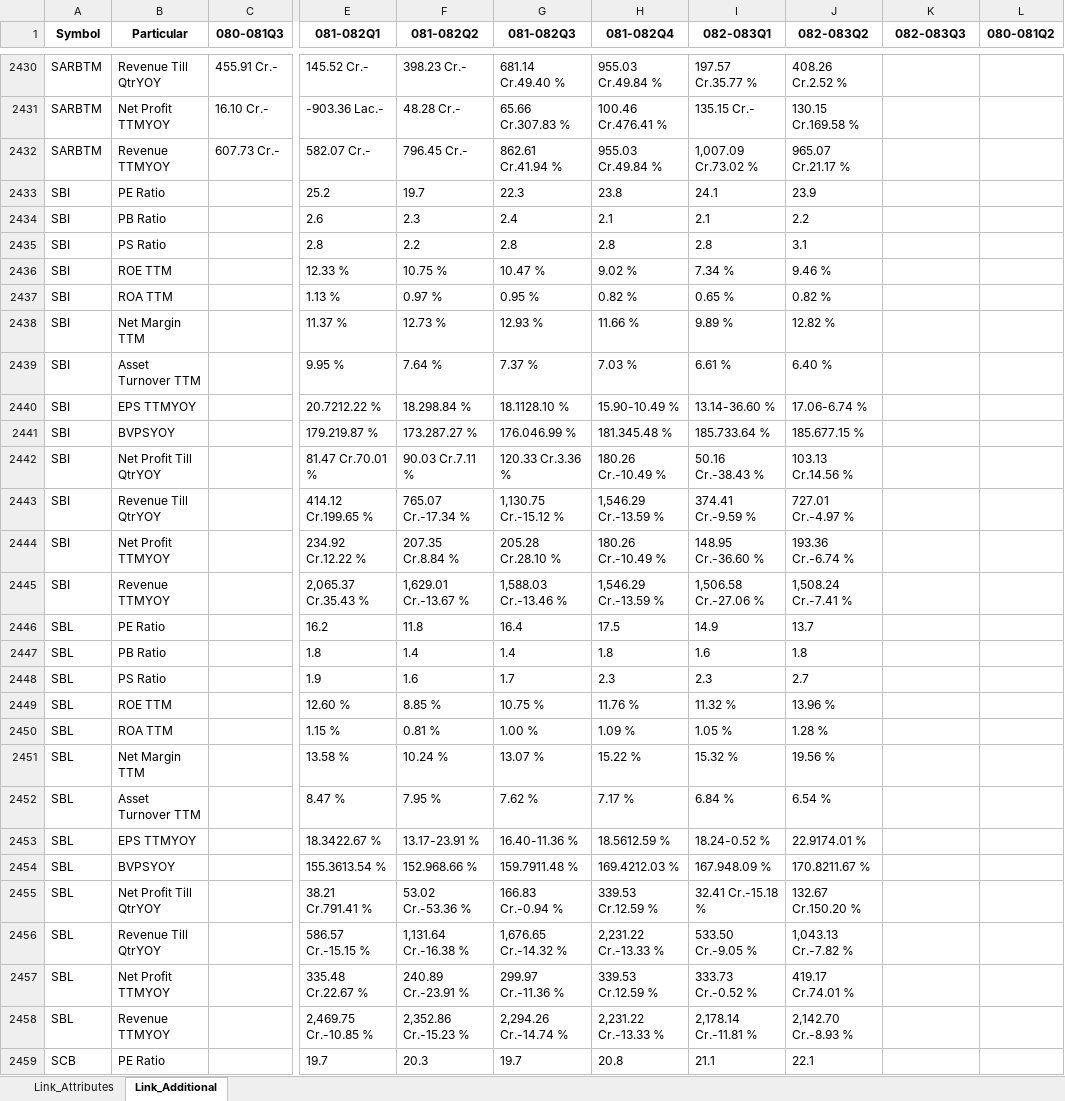
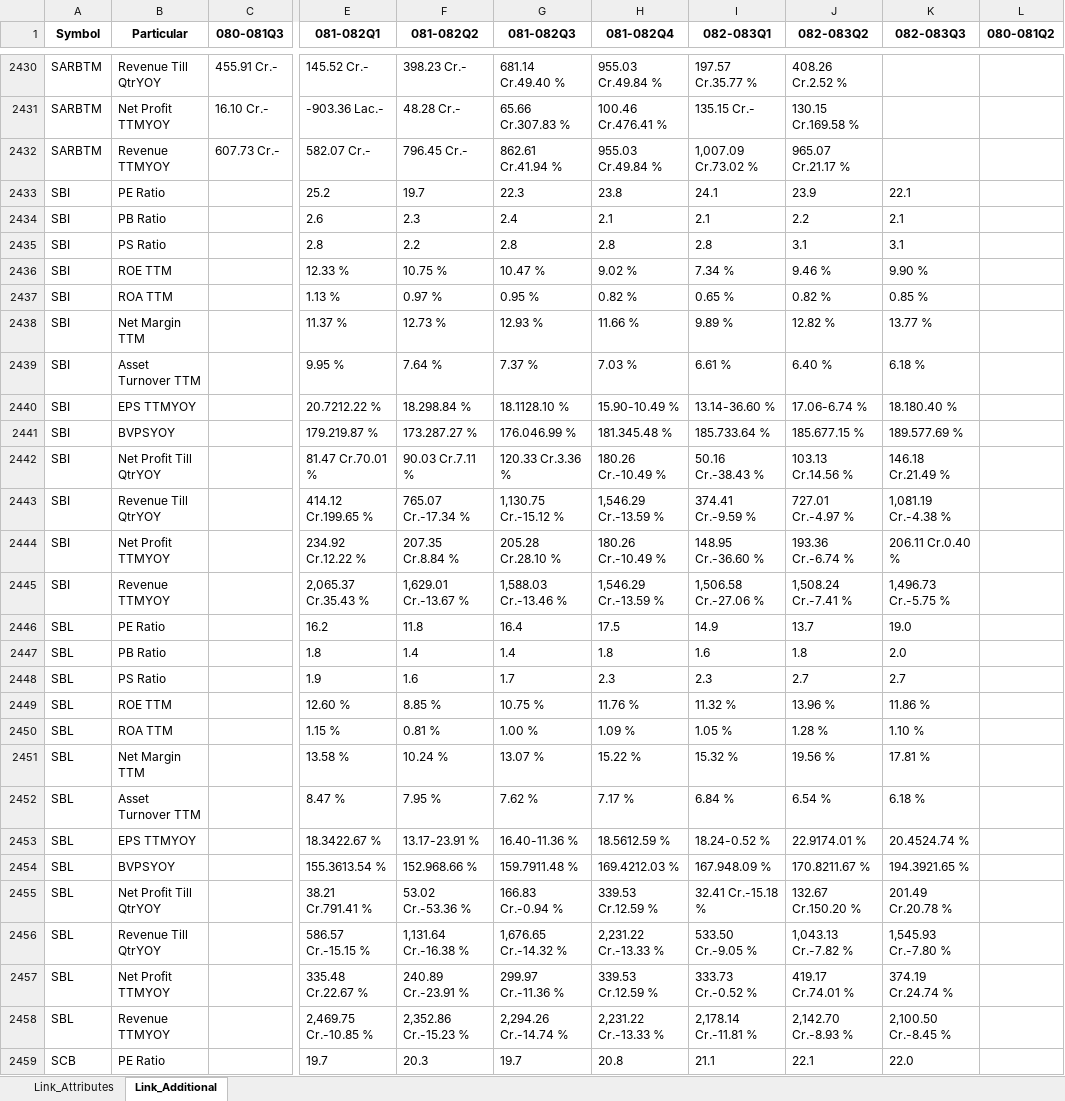
Before and after one commit to nikssspandey2000/nepsealphacrawl, an Excel workbook: nepsealpha.xlsx, sheet Link_Additional, drawn as a sheet; only a part is shown, gaps mark what is left out; values as stored, in another font and other column widths than the file's, no borders; the diff covers the shown part only; the diff names each change by its address in the sheet, - before the commit and + after, or states it on an @@ line.

```diff
--- a/nepsealpha.xlsx (sheet Link_Additional)
+++ b/nepsealpha.xlsx (sheet Link_Additional)
-K2433 (082-083Q3): (empty)
+K2433 (082-083Q3): 22.1
-K2434 (082-083Q3): (empty)
+K2434 (082-083Q3): 2.1
-K2435 (082-083Q3): (empty)
+K2435 (082-083Q3): 3.1
-K2436 (082-083Q3): (empty)
+K2436 (082-083Q3): 9.90 %
-K2437 (082-083Q3): (empty)
+K2437 (082-083Q3): 0.85 %
-K2438 (082-083Q3): (empty)
+K2438 (082-083Q3): 13.77 %
-K2439 (082-083Q3): (empty)
+K2439 (082-083Q3): 6.18 %
-K2440 (082-083Q3): (empty)
+K2440 (082-083Q3): 18.180.40 %
-K2441 (082-083Q3): (empty)
+K2441 (082-083Q3): 189.577.69 %
-K2442 (082-083Q3): (empty)
+K2442 (082-083Q3): 146.18 Cr.21.49 %
-K2443 (082-083Q3): (empty)
+K2443 (082-083Q3): 1,081.19 Cr.-4.38 %
-K2444 (082-083Q3): (empty)
+K2444 (082-083Q3): 206.11 Cr.0.40 %
-K2445 (082-083Q3): (empty)
+K2445 (082-083Q3): 1,496.73 Cr.-5.75 %
-K2446 (082-083Q3): (empty)
+K2446 (082-083Q3): 19.0
-K2447 (082-083Q3): (empty)
+K2447 (082-083Q3): 2.0
-K2448 (082-083Q3): (empty)
+K2448 (082-083Q3): 2.7
-K2449 (082-083Q3): (empty)
+K2449 (082-083Q3): 11.86 %
-K2450 (082-083Q3): (empty)
+K2450 (082-083Q3): 1.10 %
-K2451 (082-083Q3): (empty)
+K2451 (082-083Q3): 17.81 %
-K2452 (082-083Q3): (empty)
+K2452 (082-083Q3): 6.18 %
-K2453 (082-083Q3): (empty)
+K2453 (082-083Q3): 20.4524.74 %
-K2454 (082-083Q3): (empty)
+K2454 (082-083Q3): 194.3921.65 %
-K2455 (082-083Q3): (empty)
+K2455 (082-083Q3): 201.49 Cr.20.78 %
-K2456 (082-083Q3): (empty)
+K2456 (082-083Q3): 1,545.93 Cr.-7.80 %
-K2457 (082-083Q3): (empty)
+K2457 (082-083Q3): 374.19 Cr.24.74 %
-K2458 (082-083Q3): (empty)
+K2458 (082-083Q3): 2,100.50 Cr.-8.45 %
-K2459 (082-083Q3): (empty)
+K2459 (082-083Q3): 22.0
```
Also changed, not shown: 1 added row, 1 removed row and 658 edited cells elsewhere in this sheet, sheet Link_Attributes, 4 other files.
